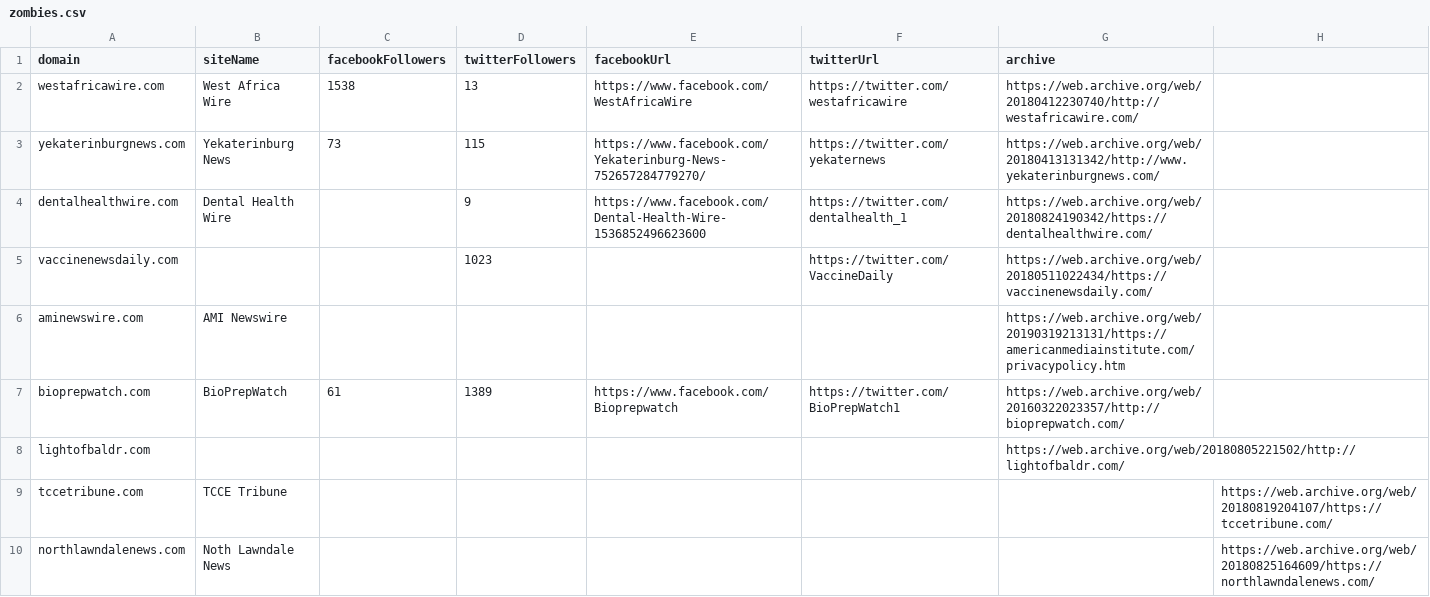
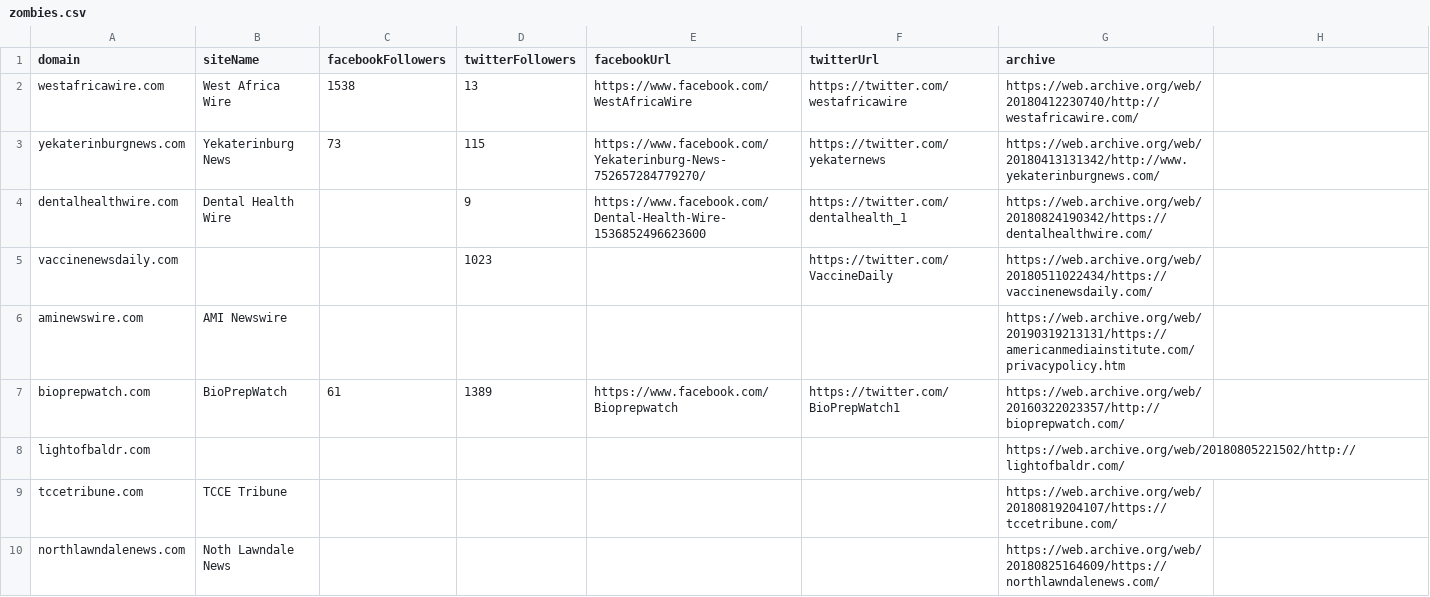
Before and after one commit to MassMove/AttackVectors, a CSV file: LocalJournals/zombies.csv, drawn as a sheet.

Commit message:
Update zombies.csv
Gah, fixed commas for real this time

```diff
--- a/LocalJournals/zombies.csv
+++ b/LocalJournals/zombies.csv
@@ -8,3 +8,3 @@ bioprepwatch.com,BioPrepWatch,61,1389,https://www.facebook.com/Bioprepwatch,http
 lightofbaldr.com,,,,,,https://web.archive.org/web/20180805221502/http://lightofbaldr.com/
-tccetribune.com,TCCE Tribune,,,,,,https://web.archive.org/web/20180819204107/https://tccetribune.com/
-northlawndalenews.com,Noth Lawndale News,,,,,,https://web.archive.org/web/20180825164609/https://northlawndalenews.com/
+tccetribune.com,TCCE Tribune,,,,,https://web.archive.org/web/20180819204107/https://tccetribune.com/
+northlawndalenews.com,Noth Lawndale News,,,,,https://web.archive.org/web/20180825164609/https://northlawndalenews.com/
```
